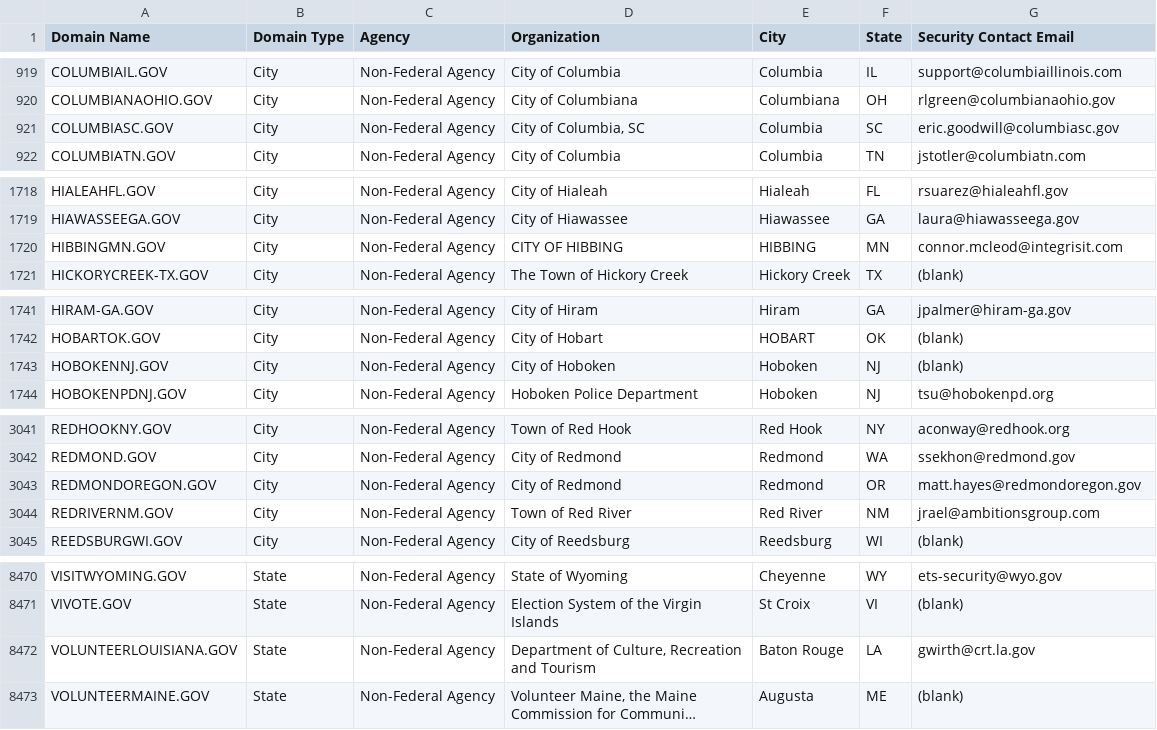
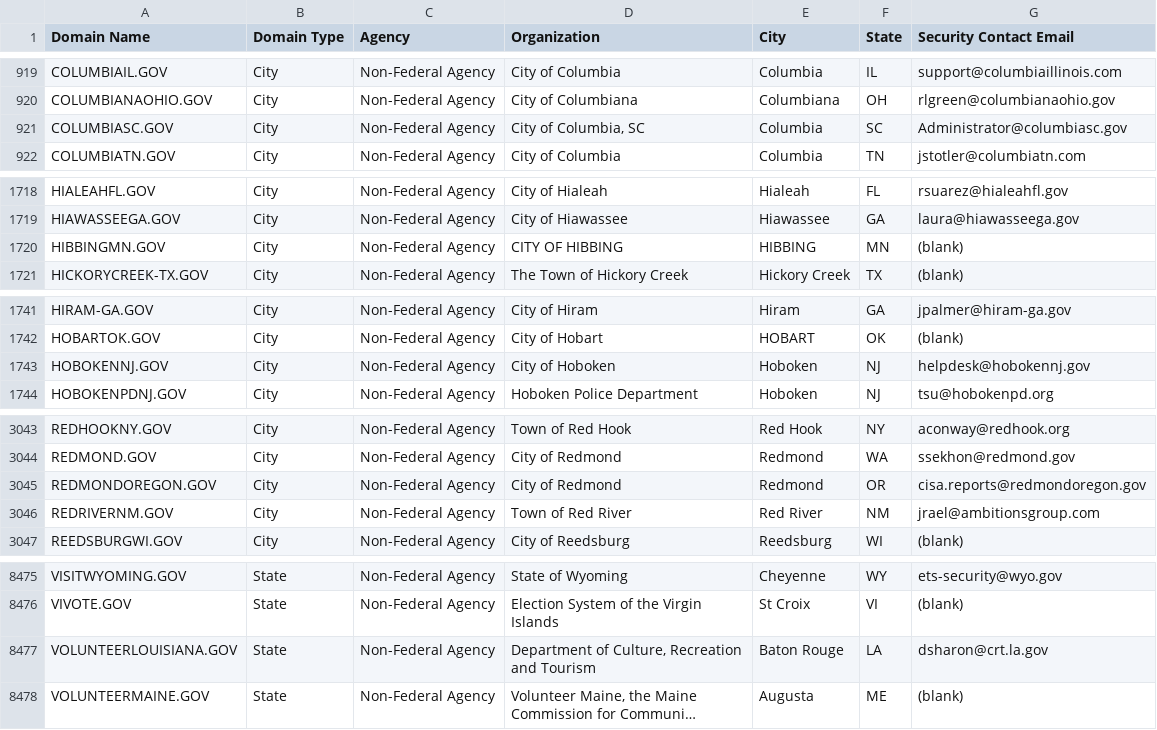
Before and after one commit to climber-girl/dotgov-data, a CSV file: current-full.csv, drawn as a sheet; only a part is shown, gaps mark what is left out; long unchanged cells end in …; addresses are those after the commit; the diff covers the shown part only; the diff names each change by its address in the sheet, - before the commit and + after, or states it on an @@ line.

```diff
--- a/current-full.csv
+++ b/current-full.csv
-G921 (Security Contact Email): eric.goodwill@columbiasc.gov
+G921 (Security Contact Email): Administrator@columbiasc.gov
-G1720 (Security Contact Email): connor.mcleod@integrisit.com
+G1720 (Security Contact Email): (blank)
-G1743 (Security Contact Email): (blank)
+G1743 (Security Contact Email): helpdesk@hobokennj.gov
-G3045 (Security Contact Email): matt.hayes@redmondoregon.gov
+G3045 (Security Contact Email): cisa.reports@redmondoregon.gov
-G8477 (Security Contact Email): gwirth@crt.la.gov
+G8477 (Security Contact Email): dsharon@crt.la.gov
```
Also changed, not shown: 5 added rows elsewhere in this file, current-federal.csv.
